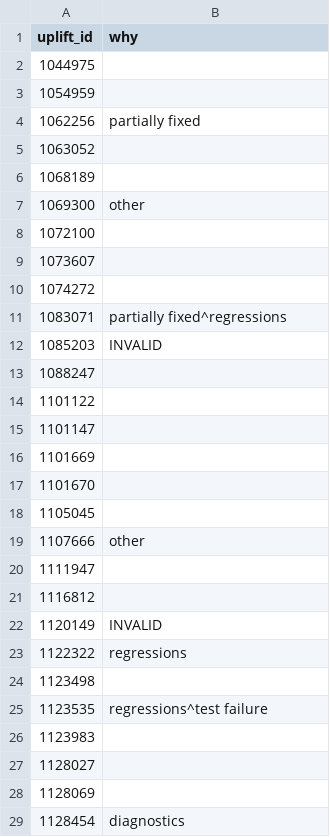
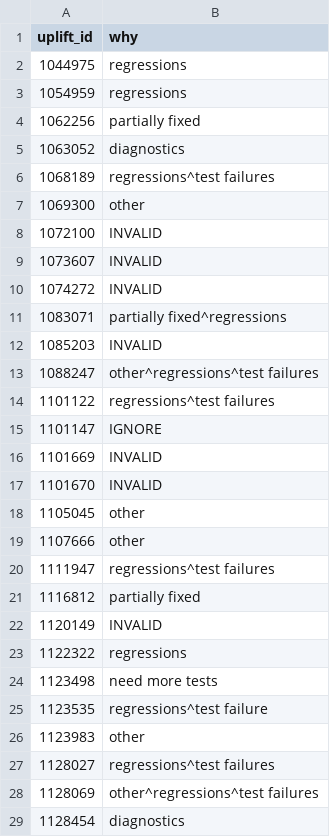
Before and after one commit to marco-c/uplift-analysis, a CSV file: manual_classification/reoccurrence/additionally_uplifted.csv, drawn as a sheet; only a part is shown; the diff covers the shown part only.

Commit message:
Categorized last occurrences of additionally uplifted

```diff
--- a/manual_classification/reoccurrence/additionally_uplifted.csv
+++ b/manual_classification/reoccurrence/additionally_uplifted.csv
@@ -1,29 +1,29 @@
 uplift_id,why
-1044975,
-1054959,
+1044975,regressions
+1054959,regressions
 1062256,partially fixed
-1063052,
-1068189,
+1063052,diagnostics
+1068189,regressions^test failures
 1069300,other
-1072100,
-1073607,
-1074272,
+1072100,INVALID
+1073607,INVALID
+1074272,INVALID
 1083071,partially fixed^regressions
 1085203,INVALID
-1088247,
-1101122,
-1101147,
-1101669,
-1101670,
-1105045,
+1088247,other^regressions^test failures
+1101122,regressions^test failures
+1101147,IGNORE
+1101669,INVALID
+1101670,INVALID
+1105045,other
 1107666,other
-1111947,
-1116812,
+1111947,regressions^test failures
+1116812,partially fixed
 1120149,INVALID
 1122322,regressions
-1123498,
+1123498,need more tests
 1123535,regressions^test failure
-1123983,
-1128027,
-1128069,
+1123983,other
+1128027,regressions^test failures
+1128069,other^regressions^test failures
 1128454,diagnostics
```
Also changed, not shown: 66 edited cells elsewhere in this file.
